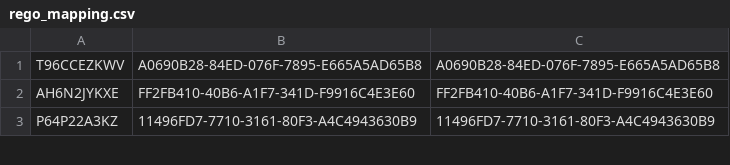
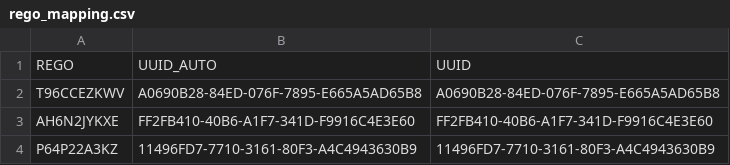
Before and after one commit to VirginSport/vstp, a CSV file: docroot/sites/all/modules/custom/virgin_user/rego_mapping.csv, drawn as a sheet; only a part is shown; the diff names each change by its address in the sheet, - before the commit and + after, or states it on an @@ line.

Commit message:
[VS-4] ADD header to csv file

```diff
--- a/docroot/sites/all/modules/custom/virgin_user/rego_mapping.csv
+++ b/docroot/sites/all/modules/custom/virgin_user/rego_mapping.csv
+row 1: REGO | UUID_AUTO | UUID
```
